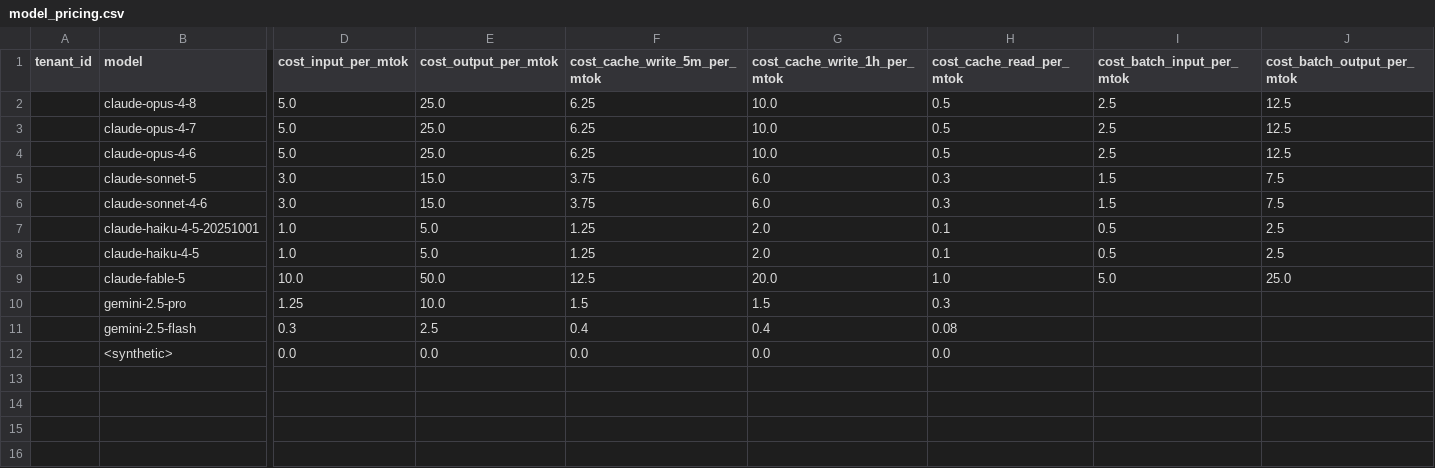
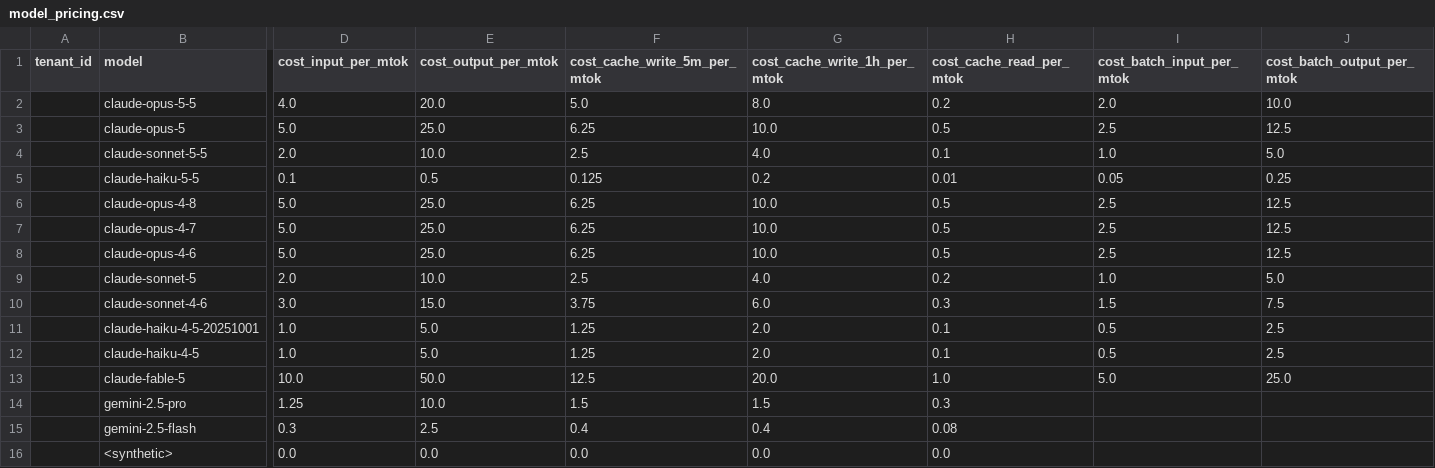
Before and after one commit to darshanmeel/AURA, a CSV file: dbt/seeds/model_pricing.csv, drawn as a sheet; only a part is shown, gaps mark what is left out; addresses are those after the commit; rows hold the shown columns only; the diff covers the shown part only; the diff names each change by its address in the sheet, - before the commit and + after, or states it on an @@ line.

```diff
--- a/dbt/seeds/model_pricing.csv
+++ b/dbt/seeds/model_pricing.csv
+row 2:  | claude-opus-5-5 | 4.0 | 20.0 | 5.0 | 8.0 | 0.2 | 2.0 | 10.0
+row 3:  | claude-opus-5 | 5.0 | 25.0 | 6.25 | 10.0 | 0.5 | 2.5 | 12.5
+row 4:  | claude-sonnet-5-5 | 2.0 | 10.0 | 2.5 | 4.0 | 0.1 | 1.0 | 5.0
+row 5:  | claude-haiku-5-5 | 0.1 | 0.5 | 0.125 | 0.2 | 0.01 | 0.05 | 0.25
-D9 (cost_input_per_mtok): 3.0
+D9 (cost_input_per_mtok): 2.0
-E9 (cost_output_per_mtok): 15.0
+E9 (cost_output_per_mtok): 10.0
-F9 (cost_cache_write_5m_per_mtok): 3.75
+F9 (cost_cache_write_5m_per_mtok): 2.5
-G9 (cost_cache_write_1h_per_mtok): 6.0
+G9 (cost_cache_write_1h_per_mtok): 4.0
-H9 (cost_cache_read_per_mtok): 0.3
+H9 (cost_cache_read_per_mtok): 0.2
-I9 (cost_batch_input_per_mtok): 1.5
+I9 (cost_batch_input_per_mtok): 1.0
-J9 (cost_batch_output_per_mtok): 7.5
+J9 (cost_batch_output_per_mtok): 5.0
```
Also changed, not shown: 1 edited cell elsewhere in this file, 12 other files.
